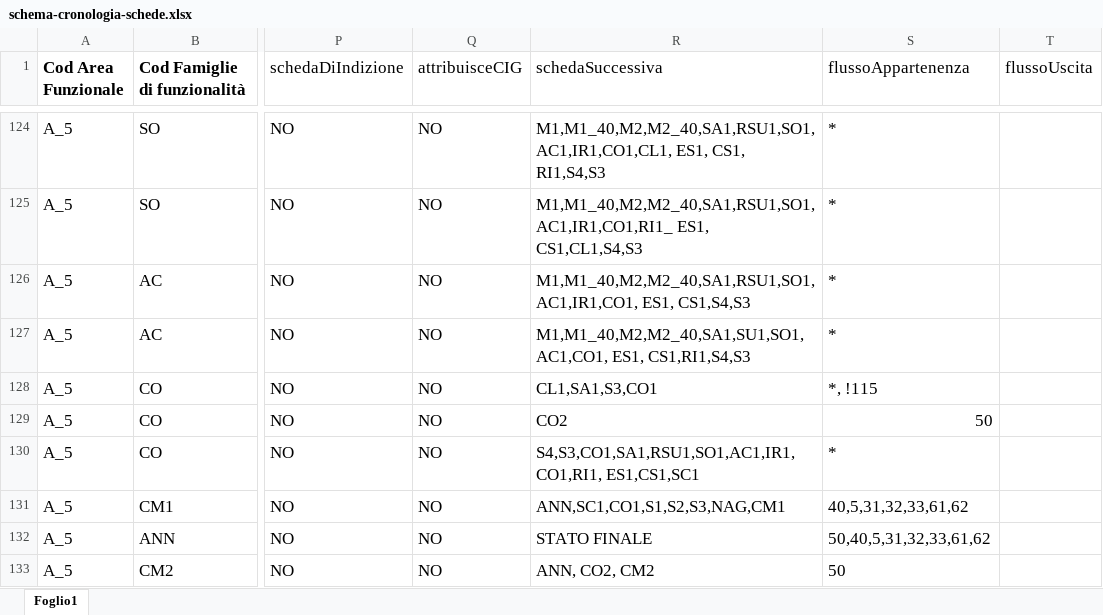
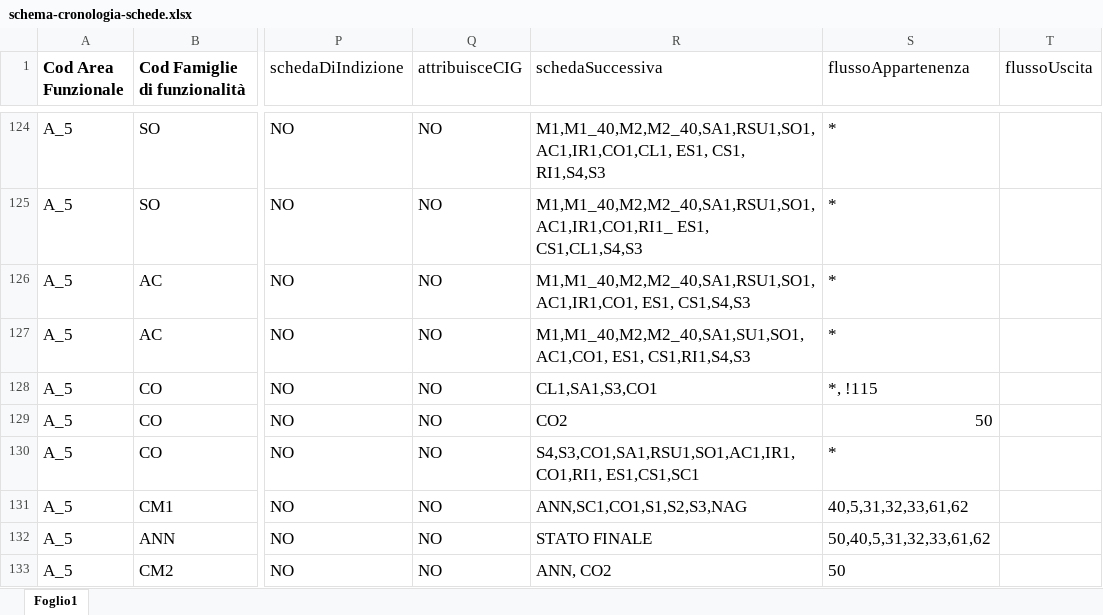
Before and after one commit to domaltomare/npa, an Excel workbook: docs/orchestratore/schema-cronologia-schede.xlsx, sheet Foglio1, drawn as a sheet; only a part is shown, gaps mark what is left out; values as stored, in another font and other column widths than the file's, no borders; the diff names each change by its address in the sheet, - before the commit and + after, or states it on an @@ line.

Commit message:
Add files via upload

```diff
--- a/docs/orchestratore/schema-cronologia-schede.xlsx (sheet Foglio1)
+++ b/docs/orchestratore/schema-cronologia-schede.xlsx (sheet Foglio1)
-R131 (schedaSuccessiva): ANN,SC1,CO1,S1,S2,S3,NAG,CM1
+R131 (schedaSuccessiva): ANN,SC1,CO1,S1,S2,S3,NAG
-R133 (schedaSuccessiva): ANN, CO2, CM2
+R133 (schedaSuccessiva): ANN, CO2
```
